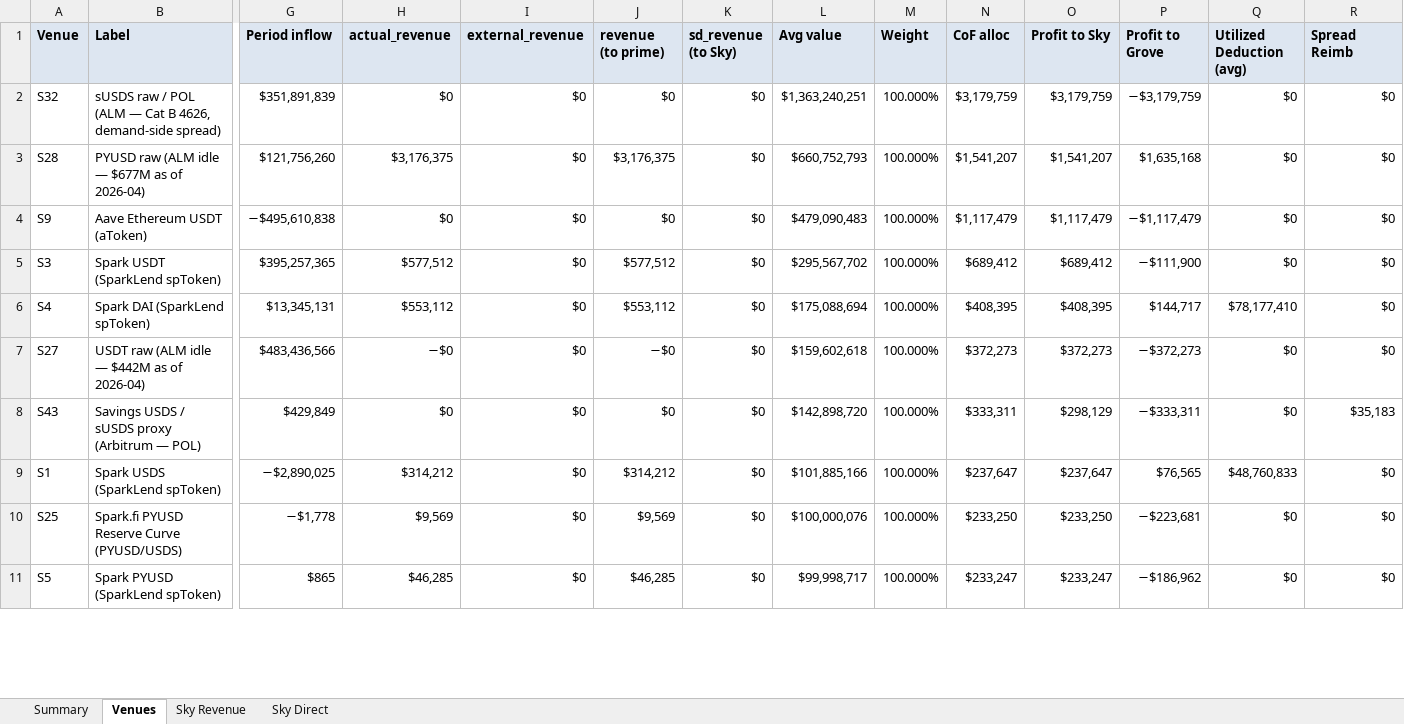
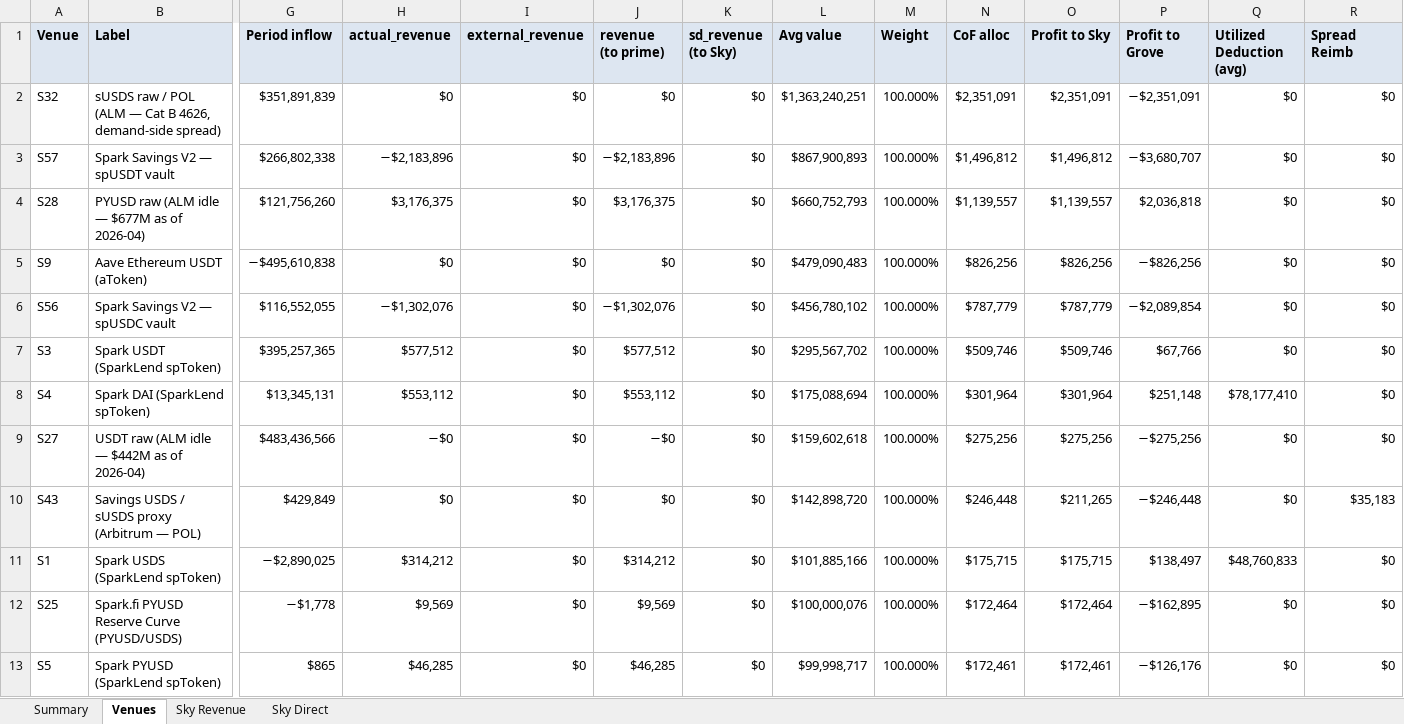
Before and after one commit to soterlabs/settlement-cycle, an Excel workbook: settlements/spark/2026-04/spark_settlement_april_2026.xlsx, sheet Venues, drawn as a sheet; only a part is shown, gaps mark what is left out; values as stored, in another font and other column widths than the file's, no borders; addresses are those after the commit; rows hold the shown columns only; the diff covers the shown part only; the diff names each change by its address in the sheet, - before the commit and + after, or states it on an @@ line.

```diff
--- a/settlements/spark/2026-04/spark_settlement_april_2026.xlsx (sheet Venues)
+++ b/settlements/spark/2026-04/spark_settlement_april_2026.xlsx (sheet Venues)
-N2 (CoF alloc): $3,179,759
+N2 (CoF alloc): $2,351,091
-O2 (Profit to Sky): $3,179,759
+O2 (Profit to Sky): $2,351,091
-P2 (Profit to Grove): −$3,179,759
+P2 (Profit to Grove): −$2,351,091
+row 3: S57 | Spark Savings V2 — spUSDT vault | $266,802,338 | −$2,183,896 | $0 | −$2,183,896 | $0 | $867,900,893 | 100.000% | $1,496,812 | $1,496,812 | −$3,680,707 | $0 | $0
-N4 (CoF alloc): $1,541,207
+N4 (CoF alloc): $1,139,557
-O4 (Profit to Sky): $1,541,207
+O4 (Profit to Sky): $1,139,557
-P4 (Profit to Grove): $1,635,168
+P4 (Profit to Grove): $2,036,818
-N5 (CoF alloc): $1,117,479
+N5 (CoF alloc): $826,256
-O5 (Profit to Sky): $1,117,479
+O5 (Profit to Sky): $826,256
-P5 (Profit to Grove): −$1,117,479
+P5 (Profit to Grove): −$826,256
+row 6: S56 | Spark Savings V2 — spUSDC vault | $116,552,055 | −$1,302,076 | $0 | −$1,302,076 | $0 | $456,780,102 | 100.000% | $787,779 | $787,779 | −$2,089,854 | $0 | $0
-N7 (CoF alloc): $689,412
+N7 (CoF alloc): $509,746
-O7 (Profit to Sky): $689,412
+O7 (Profit to Sky): $509,746
-P7 (Profit to Grove): −$111,900
+P7 (Profit to Grove): $67,766
-N8 (CoF alloc): $408,395
+N8 (CoF alloc): $301,964
-O8 (Profit to Sky): $408,395
+O8 (Profit to Sky): $301,964
-P8 (Profit to Grove): $144,717
+P8 (Profit to Grove): $251,148
-N9 (CoF alloc): $372,273
+N9 (CoF alloc): $275,256
-O9 (Profit to Sky): $372,273
+O9 (Profit to Sky): $275,256
-P9 (Profit to Grove): −$372,273
+P9 (Profit to Grove): −$275,256
-N10 (CoF alloc): $333,311
+N10 (CoF alloc): $246,448
-O10 (Profit to Sky): $298,129
+O10 (Profit to Sky): $211,265
-P10 (Profit to Grove): −$333,311
+P10 (Profit to Grove): −$246,448
-N11 (CoF alloc): $237,647
+N11 (CoF alloc): $175,715
-O11 (Profit to Sky): $237,647
+O11 (Profit to Sky): $175,715
-P11 (Profit to Grove): $76,565
+P11 (Profit to Grove): $138,497
-N12 (CoF alloc): $233,250
+N12 (CoF alloc): $172,464
-O12 (Profit to Sky): $233,250
+O12 (Profit to Sky): $172,464
-P12 (Profit to Grove): −$223,681
+P12 (Profit to Grove): −$162,895
-N13 (CoF alloc): $233,247
+N13 (CoF alloc): $172,461
-O13 (Profit to Sky): $233,247
+O13 (Profit to Sky): $172,461
-P13 (Profit to Grove): −$186,962
+P13 (Profit to Grove): −$126,176
```
Also changed, not shown: 6 added rows, 4 removed rows and 45 edited cells elsewhere in this sheet, sheet Summary, settlements/spark/2026-01/spark_settlement_january_2026.xlsx, settlements/spark/2026-02/spark_settlement_february_2026.xlsx, 12 other files.
